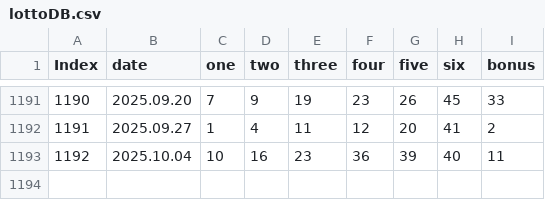
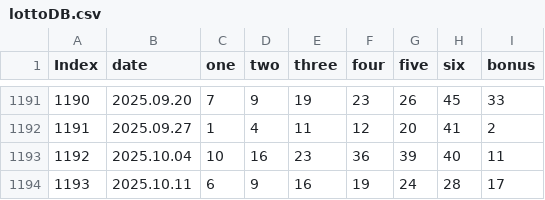
Before and after one commit to BTBIIT/lottery, a CSV file: data/lottoDB.csv, drawn as a sheet; only a part is shown, gaps mark what is left out; the diff names each change by its address in the sheet, - before the commit and + after, or states it on an @@ line.

Commit message:
lottoDB.csv 업데이트

```diff
--- a/data/lottoDB.csv
+++ b/data/lottoDB.csv
+row 1194: 1193 | 2025.10.11 | 6 | 9 | 16 | 19 | 24 | 28 | 17
```
